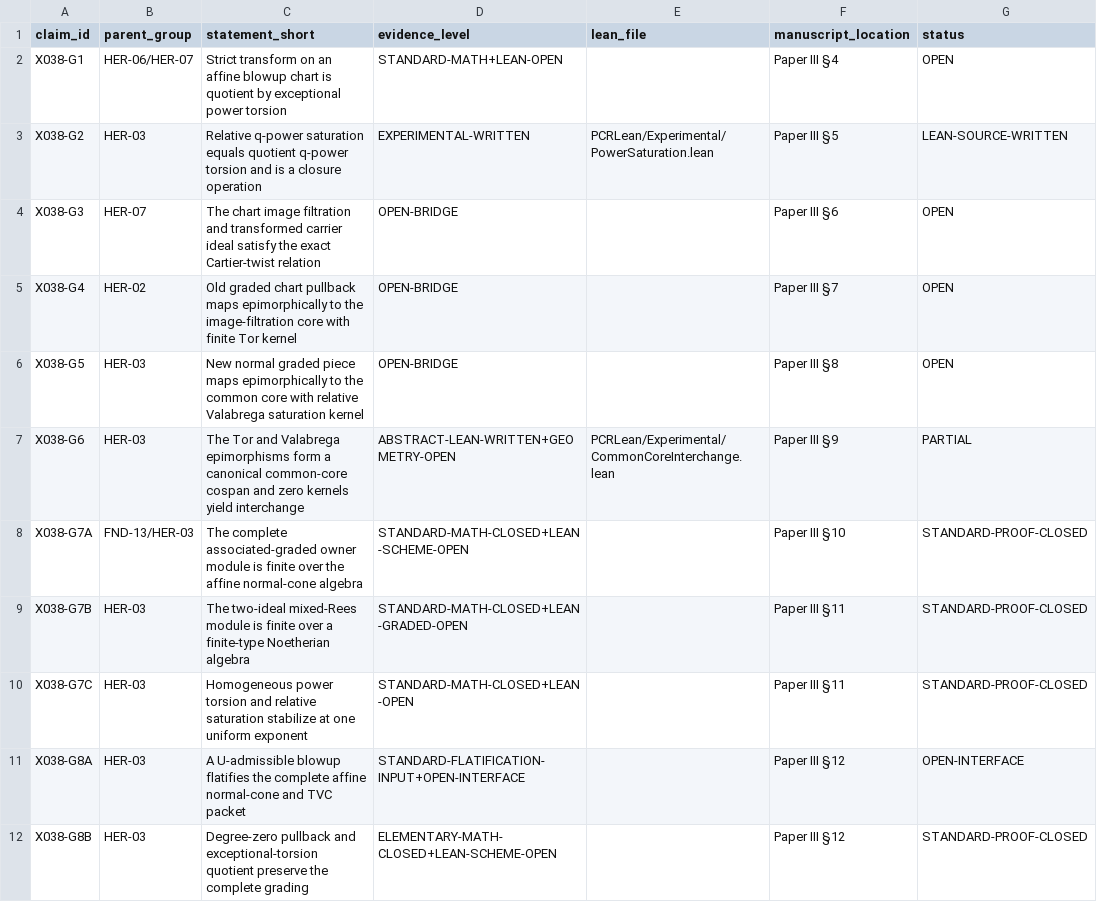
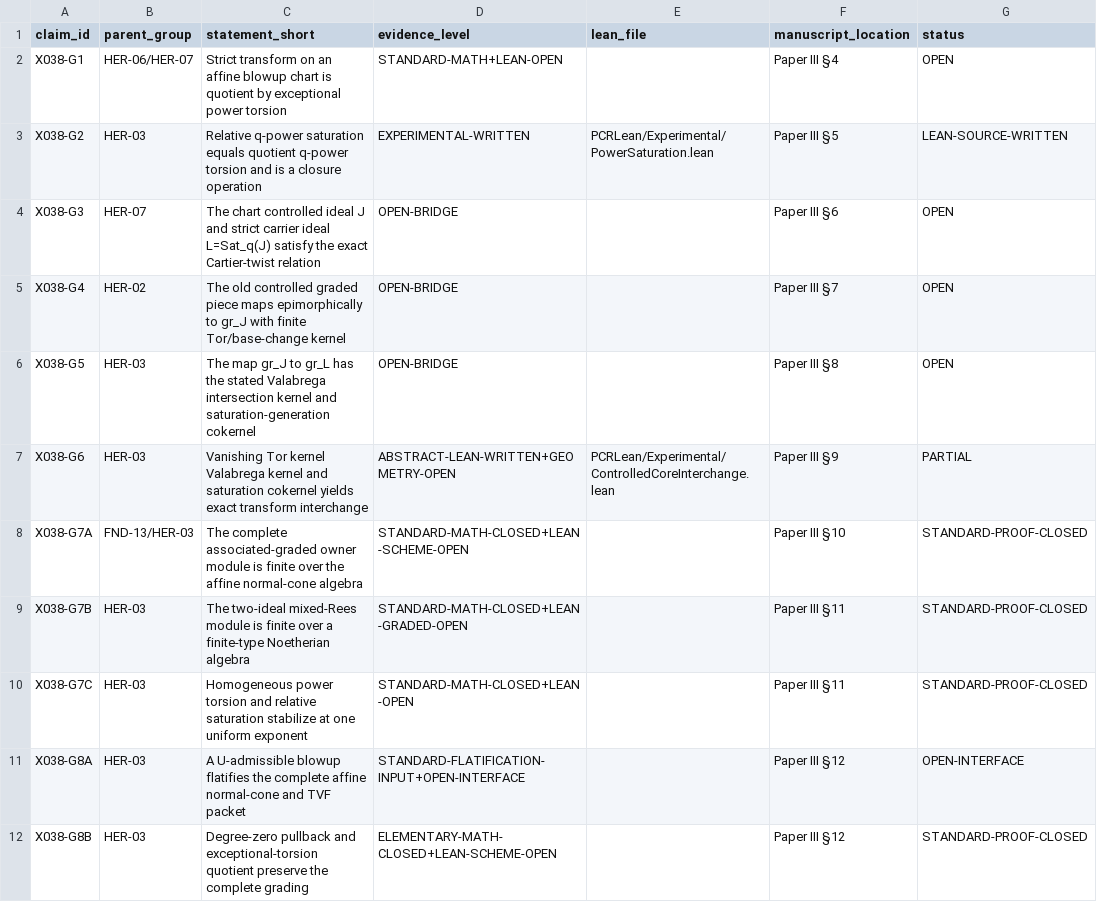
Before and after one commit to Chenxiao-Tian/ci-exercise, a CSV file: PCRLean/ResearchRecords/X038Artifacts/CLAIM_LEDGER.csv, drawn as a sheet; only a part is shown; the diff covers the shown part only.

Commit message:
PCR Fractal X038: correct claim ledger after cospan counterexample

```diff
--- a/PCRLean/ResearchRecords/X038Artifacts/CLAIM_LEDGER.csv
+++ b/PCRLean/ResearchRecords/X038Artifacts/CLAIM_LEDGER.csv
@@ -3,6 +3,6 @@ X038-G1,HER-06/HER-07,Strict transform on an affine blowup chart is quotient by
 X038-G2,HER-03,Relative q-power saturation equals quotient q-power torsion and is a closure operation,EXPERIMENTAL-WRITTEN,PCRLean/Experimental/PowerSaturation.lean,Paper III §5,LEAN-SOURCE-WRITTEN
-X038-G3,HER-07,The chart image filtration and transformed carrier ideal satisfy the exact Cartier-twist relation,OPEN-BRIDGE,,Paper III §6,OPEN
-X038-G4,HER-02,Old graded chart pullback maps epimorphically to the image-filtration core with finite Tor kernel,OPEN-BRIDGE,,Paper III §7,OPEN
-X038-G5,HER-03,New normal graded piece maps epimorphically to the common core with relative Valabrega saturation kernel,OPEN-BRIDGE,,Paper III §8,OPEN
-X038-G6,HER-03,The Tor and Valabrega epimorphisms form a canonical common-core cospan and zero kernels yield interchange,ABSTRACT-LEAN-WRITTEN+GEOMETRY-OPEN,PCRLean/Experimental/CommonCoreInterchange.lean,Paper III §9,PARTIAL
+X038-G3,HER-07,The chart controlled ideal J and strict carrier ideal L=Sat_q(J) satisfy the exact Cartier-twist relation,OPEN-BRIDGE,,Paper III §6,OPEN
+X038-G4,HER-02,The old controlled graded piece maps epimorphically to gr_J with finite Tor/base-change kernel,OPEN-BRIDGE,,Paper III §7,OPEN
+X038-G5,HER-03,The map gr_J to gr_L has the stated Valabrega intersection kernel and saturation-generation cokernel,OPEN-BRIDGE,,Paper III §8,OPEN
+X038-G6,HER-03,Vanishing Tor kernel Valabrega kernel and saturation cokernel yields exact transform interchange,ABSTRACT-LEAN-WRITTEN+GEOMETRY-OPEN,PCRLean/Experimental/ControlledCoreInterchange.lean,Paper III §9,PARTIAL
 X038-G7A,FND-13/HER-03,The complete associated-graded owner module is finite over the affine normal-cone algebra,STANDARD-MATH-CLOSED+LEAN-SCHEME-OPEN,,Paper III §10,STANDARD-PROOF-CLOSED
@@ -10,3 +10,3 @@ X038-G7B,HER-03,The two-ideal mixed-Rees module is finite over a finite-type Noe
 X038-G7C,HER-03,Homogeneous power torsion and relative saturation stabilize at one uniform exponent,STANDARD-MATH-CLOSED+LEAN-OPEN,,Paper III §11,STANDARD-PROOF-CLOSED
-X038-G8A,HER-03,A U-admissible blowup flatifies the complete affine normal-cone and TVC packet,STANDARD-FLATIFICATION-INPUT+OPEN-INTERFACE,,Paper III §12,OPEN-INTERFACE
+X038-G8A,HER-03,A U-admissible blowup flatifies the complete affine normal-cone and TVF packet,STANDARD-FLATIFICATION-INPUT+OPEN-INTERFACE,,Paper III §12,OPEN-INTERFACE
 X038-G8B,HER-03,Degree-zero pullback and exceptional-torsion quotient preserve the complete grading,ELEMENTARY-MATH-CLOSED+LEAN-SCHEME-OPEN,,Paper III §12,STANDARD-PROOF-CLOSED
```
Also changed, not shown: 5 edited cells elsewhere in this file.
